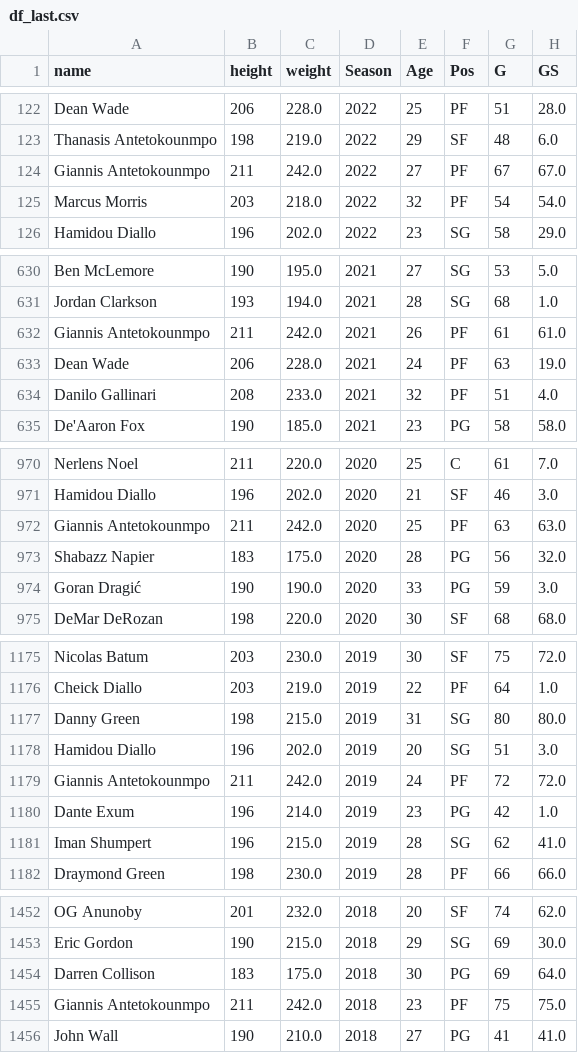
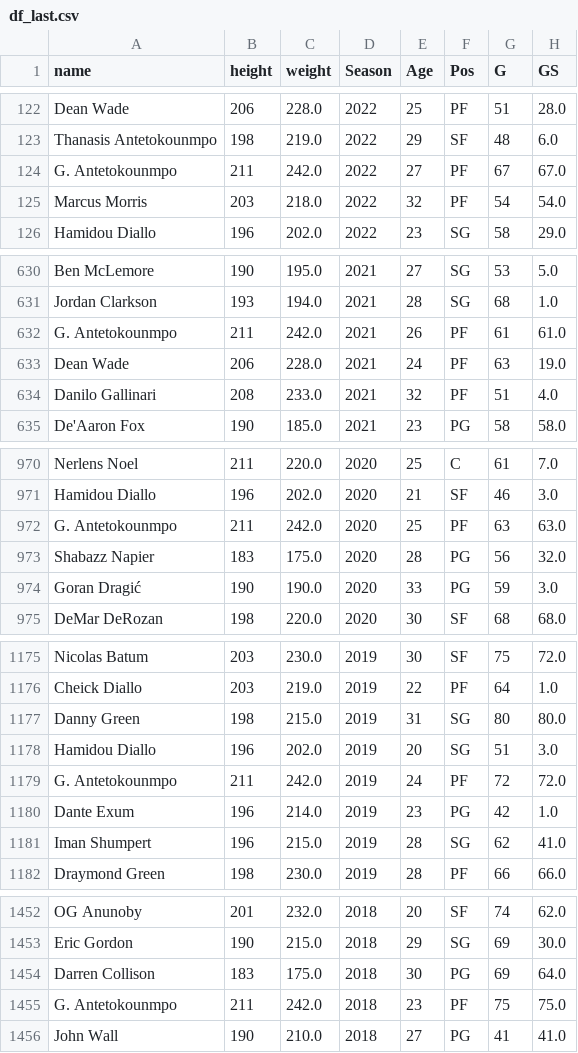
Before and after one commit to UVA-MLSys/Big-Data-Systems, a CSV file: Team 7/Data Files/df_last.csv, drawn as a sheet; only a part is shown, gaps mark what is left out; the diff names each change by its address in the sheet, - before the commit and + after, or states it on an @@ line.

```diff
--- a/Team 7/Data Files/df_last.csv
+++ b/Team 7/Data Files/df_last.csv
-A124 (name): Giannis Antetokounmpo
+A124 (name): G. Antetokounmpo
-A632 (name): Giannis Antetokounmpo
+A632 (name): G. Antetokounmpo
-A972 (name): Giannis Antetokounmpo
+A972 (name): G. Antetokounmpo
-A1179 (name): Giannis Antetokounmpo
+A1179 (name): G. Antetokounmpo
-A1455 (name): Giannis Antetokounmpo
+A1455 (name): G. Antetokounmpo
```
Also changed, not shown: 2 other files.
